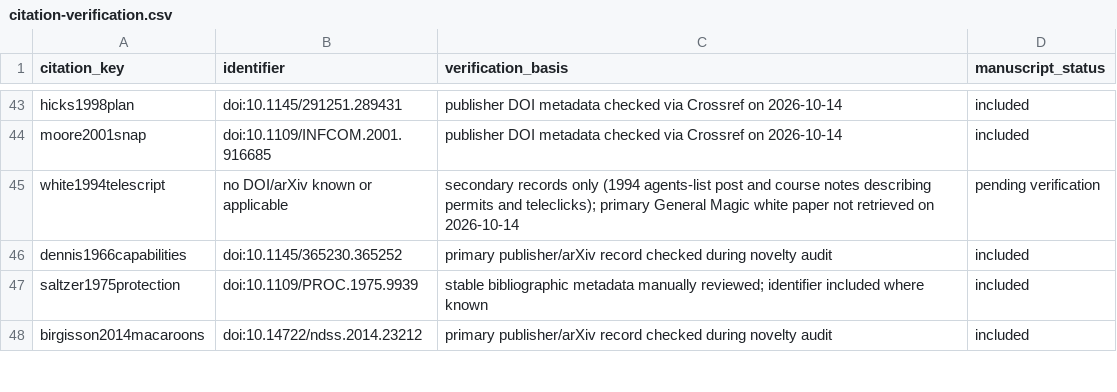
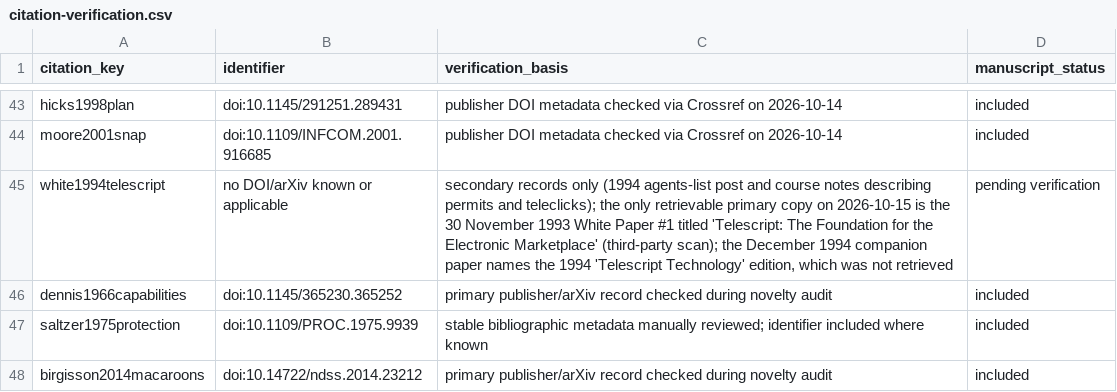
Before and after one commit to AstralDeep/LETS, a CSV file: docs/research/citation-verification.csv, drawn as a sheet; only a part is shown, gaps mark what is left out.

```diff
--- a/docs/research/citation-verification.csv
+++ b/docs/research/citation-verification.csv
@@ -44,3 +44,3 @@ hicks1998plan,doi:10.1145/291251.289431,publisher DOI metadata checked via Cross
 moore2001snap,doi:10.1109/INFCOM.2001.916685,publisher DOI metadata checked via Crossref on 2026-10-14,included
-white1994telescript,no DOI/arXiv known or applicable,secondary records only (1994 agents-list post and course notes describing permits and teleclicks); primary General Magic white paper not retrieved on 2026-10-14,pending verification
+white1994telescript,no DOI/arXiv known or applicable,"secondary records only (1994 agents-list post and course notes describing permits and teleclicks); the only retrievable primary copy on 2026-10-15 is the 30 November 1993 White Paper #1 titled 'Telescript: The Foundation for the Electronic Marketplace' (third-party scan); the December 1994 companion paper names the 1994 'Telescript Technology' edition, which was not retrieved",pending verification
 dennis1966capabilities,doi:10.1145/365230.365252,primary publisher/arXiv record checked during novelty audit,included
```
